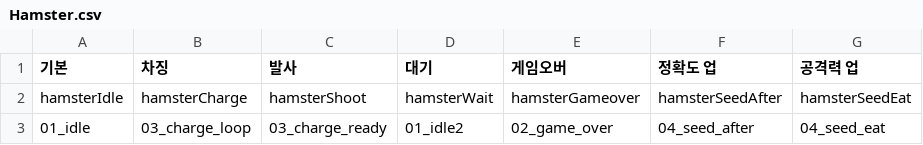
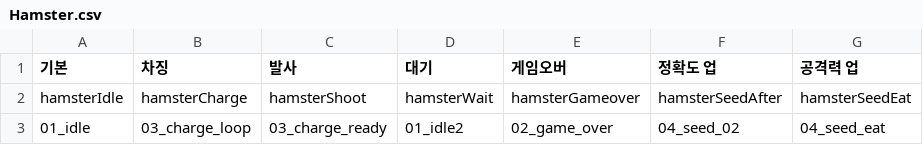
Before and after one commit to Tloz-link/unity-hamtori-swipe, a CSV file: Assets/Resources/Data/Excel/SpineData/Hamster.csv, drawn as a sheet.

```diff
--- a/Assets/Resources/Data/Excel/SpineData/Hamster.csv
+++ b/Assets/Resources/Data/Excel/SpineData/Hamster.csv
@@ -2,2 +2,2 @@
 hamsterIdle,hamsterCharge,hamsterShoot,hamsterWait,hamsterGameover,hamsterSeedAfter,hamsterSeedEat
-01_idle,03_charge_loop,03_charge_ready,01_idle2,02_game_over,04_seed_after,04_seed_eat
+01_idle,03_charge_loop,03_charge_ready,01_idle2,02_game_over,04_seed_02,04_seed_eat
```
Also changed, not shown: 1 other file.
